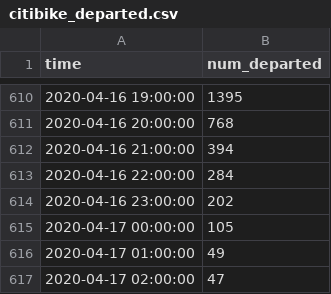
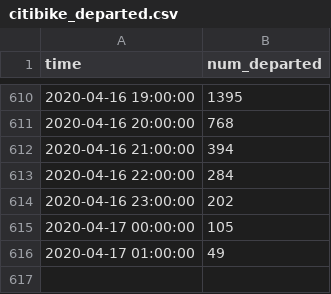
Before and after one commit to hkanezashi/GVTest, a CSV file: docs/data/citibike_departed.csv, drawn as a sheet; only a part is shown, gaps mark what is left out.

Commit message:
Update data files

```diff
--- a/docs/data/citibike_departed.csv
+++ b/docs/data/citibike_departed.csv
@@ -616,2 +616 @@ time,num_departed
 2020-04-17 01:00:00,49
-2020-04-17 02:00:00,47
```
Also changed, not shown: docs/data/traffic_NYC.csv.
